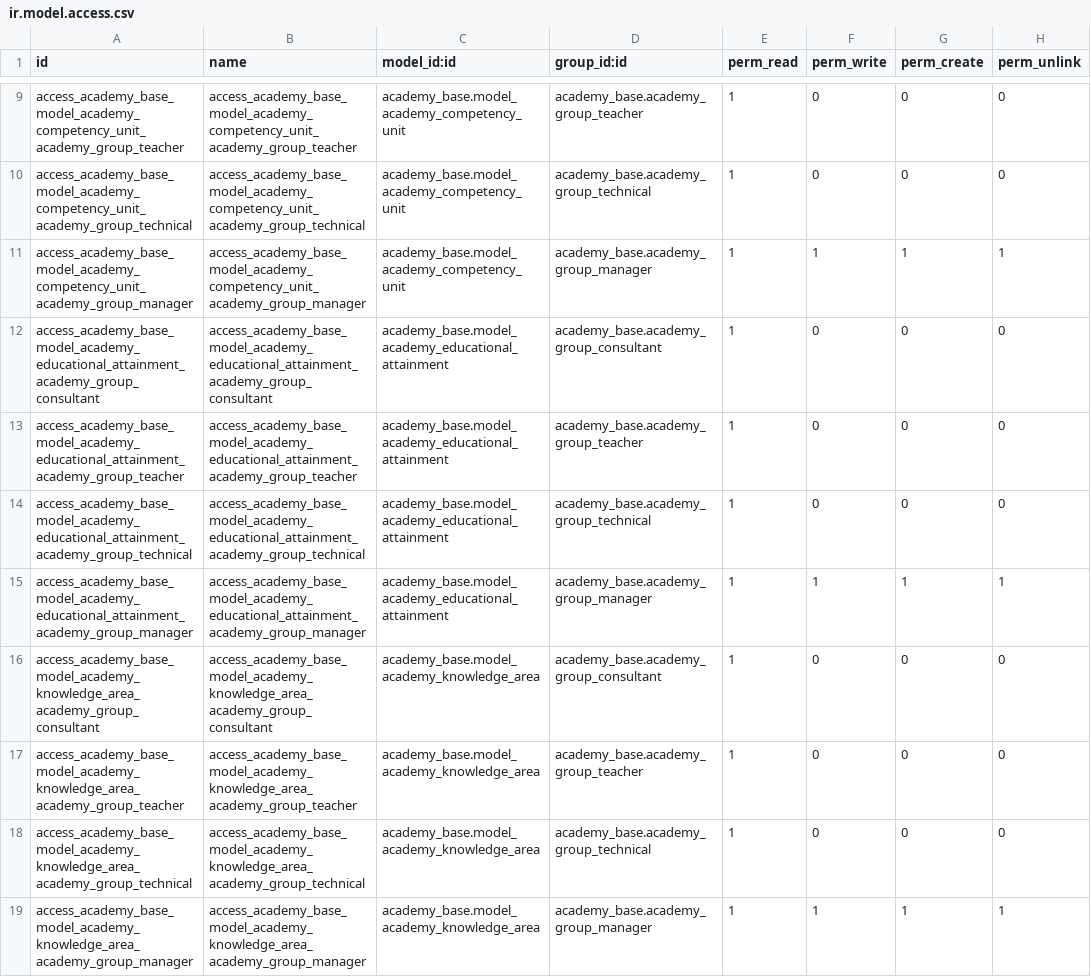
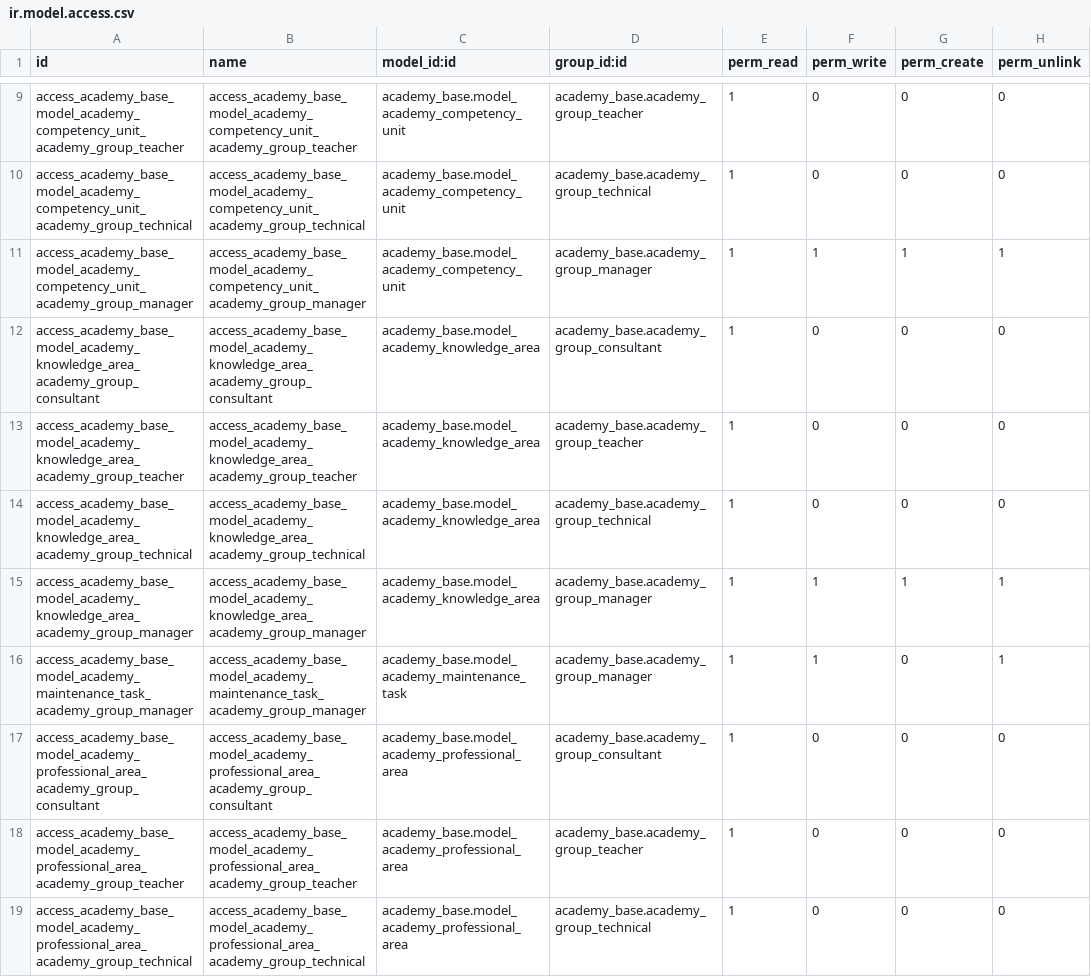
Before and after one commit to sotogarcia/odoo-academy, a CSV file: modules/academy_base/security/ir.model.access.csv, drawn as a sheet; only a part is shown, gaps mark what is left out; the shorter side is filled out with more unchanged rows; the diff names each change by its address in the sheet, - before the commit and + after, or states it on an @@ line.

Commit message:
fix: remove old educational attainment

```diff
--- a/modules/academy_base/security/ir.model.access.csv
+++ b/modules/academy_base/security/ir.model.access.csv
-row 12: access_academy_base_model_academy_educational_attainment_academy_group_consultant | access_academy_base_model_academy_educational_attainment_academy_group_consultant | academy_base.model_academy_educational_attainment | academy_base.academy_group_consultant | 1 | 0 | 0 | 0
-row 13: access_academy_base_model_academy_educational_attainment_academy_group_teacher | access_academy_base_model_academy_educational_attainment_academy_group_teacher | academy_base.model_academy_educational_attainment | academy_base.academy_group_teacher | 1 | 0 | 0 | 0
-row 14: access_academy_base_model_academy_educational_attainment_academy_group_technical | access_academy_base_model_academy_educational_attainment_academy_group_technical | academy_base.model_academy_educational_attainment | academy_base.academy_group_technical | 1 | 0 | 0 | 0
-row 15: access_academy_base_model_academy_educational_attainment_academy_group_manager | access_academy_base_model_academy_educational_attainment_academy_group_manager | academy_base.model_academy_educational_attainment | academy_base.academy_group_manager | 1 | 1 | 1 | 1
```
Also changed, not shown: 6 other files.
